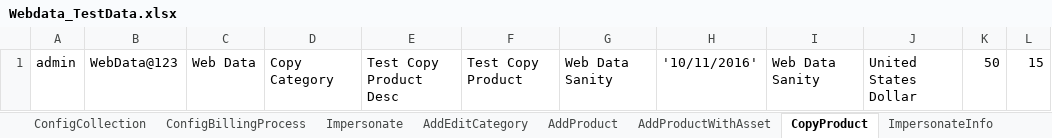
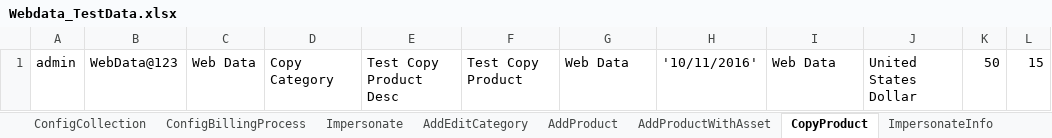
Before and after one commit to indianashu/WDAutomation, an Excel workbook: Webdata_TestData.xlsx, sheet CopyProduct, drawn as a sheet; values as stored, in another font and other column widths than the file's, no borders; the diff names each change by its address in the sheet, - before the commit and + after, or states it on an @@ line.

Commit message:
Complete Modified Code for the Signup & Product Test Cases

```diff
--- a/Webdata_TestData.xlsx (sheet CopyProduct)
+++ b/Webdata_TestData.xlsx (sheet CopyProduct)
-G1: Web Data Sanity
+G1: Web Data
-I1: Web Data Sanity
+I1: Web Data
```
Also changed, not shown: sheet AddProduct, sheet SignupChildCompInvoice, sheet ConfigOrderPeriods, sheet ImpersonateInfo, sheet SignupChildComp, sheet ConfigAccType, 3 more sheets, 7 other files.
